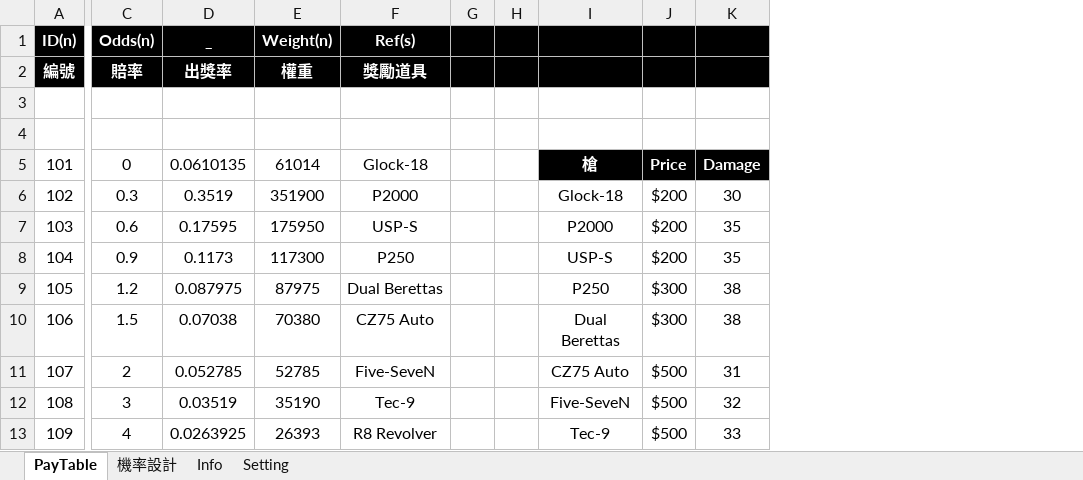
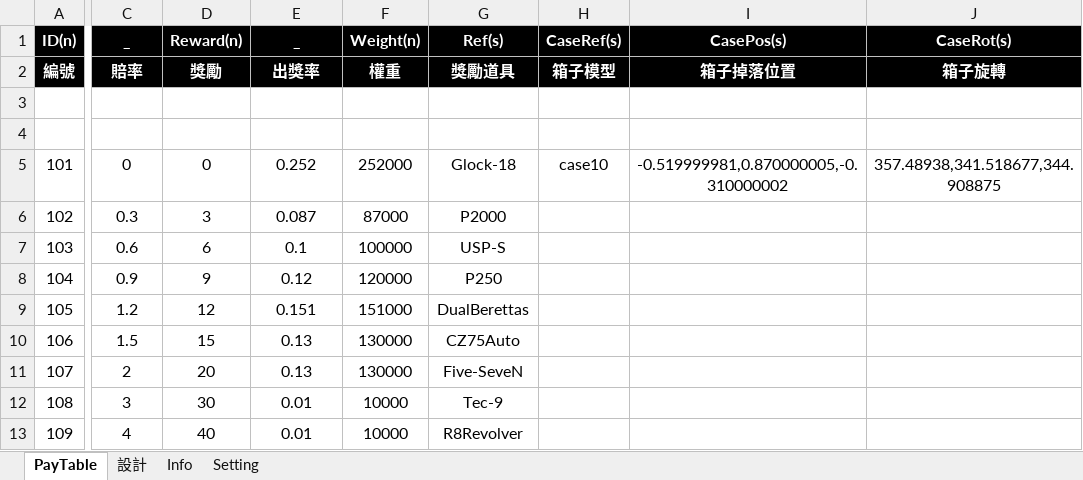
Before and after one commit to AuroScoz/cs2Treasure, an Excel workbook: Design/PayTable.xlsm, sheet PayTable, drawn as a sheet; only a part is shown, gaps mark what is left out; values as stored, in another font and other column widths than the file's, no borders; removed rows and columns are numbered as before the commit, all else as after; the diff covers the shown part only; the diff names each change by its address in the sheet, - before the commit and + after, or states it on an @@ line.

```diff
--- a/Design/PayTable.xlsm (sheet PayTable)
+++ b/Design/PayTable.xlsm (sheet PayTable)
-sheet tab: 機率設計
+sheet tab: 設計
+column D (Reward(n)), rows 2-13: 獎勵 |  |  | 0 | 3 | 6 | 9 | 12 | 15 | 20 | 30 | 40
-column G, empty
-column H, empty
-column I, rows 5-13: 槍 | Glock-18 | P2000 | USP-S | P250 | Dual Berettas | CZ75 Auto | Five-SeveN | Tec-9
-column J, rows 5-13: Price | $200 | $200 | $200 | $300 | $300 | $500 | $500 | $500
-column K, rows 5-13: Damage | 30 | 35 | 35 | 38 | 38 | 31 | 32 | 33
+column H (CaseRef(s)), rows 2-5: 箱子模型 |  |  | case10
+column I (CasePos(s)), rows 2-5: 箱子掉落位置 |  |  | -0.519999981,0.870000005,-0.310000002
+column J (CaseRot(s)), rows 2-5: 箱子旋轉 |  |  | 357.48938,341.518677,344.908875
-C1: Odds(n)
+C1: _
-E5 (_): 0.0610135
+E5 (_): 0.252
-F5 (Weight(n)): 61014
+F5 (Weight(n)): 252000
-E6 (_): 0.3519
+E6 (_): 0.087
-F6 (Weight(n)): 351900
+F6 (Weight(n)): 87000
-E7 (_): 0.17595
+E7 (_): 0.1
-F7 (Weight(n)): 175950
+F7 (Weight(n)): 100000
-E8 (_): 0.1173
+E8 (_): 0.12
-F8 (Weight(n)): 117300
+F8 (Weight(n)): 120000
-E9 (_): 0.087975
+E9 (_): 0.151
-F9 (Weight(n)): 87975
+F9 (Weight(n)): 151000
-G9 (Ref(s)): Dual Berettas
+G9 (Ref(s)): DualBerettas
-E10 (_): 0.07038
+E10 (_): 0.13
-F10 (Weight(n)): 70380
+F10 (Weight(n)): 130000
-G10 (Ref(s)): CZ75 Auto
+G10 (Ref(s)): CZ75Auto
-E11 (_): 0.052785
+E11 (_): 0.13
-F11 (Weight(n)): 52785
+F11 (Weight(n)): 130000
-E12 (_): 0.03519
+E12 (_): 0.01
-F12 (Weight(n)): 35190
+F12 (Weight(n)): 10000
-E13 (_): 0.0263925
+E13 (_): 0.01
-F13 (Weight(n)): 26393
+F13 (Weight(n)): 10000
-G13 (Ref(s)): R8 Revolver
+G13 (Ref(s)): R8Revolver
```
Also changed, not shown: 13 added rows and 99 edited cells elsewhere in this sheet, sheet 設計, formulas that keep their value, Design/GameSetting.xlsm, 39 other files.
